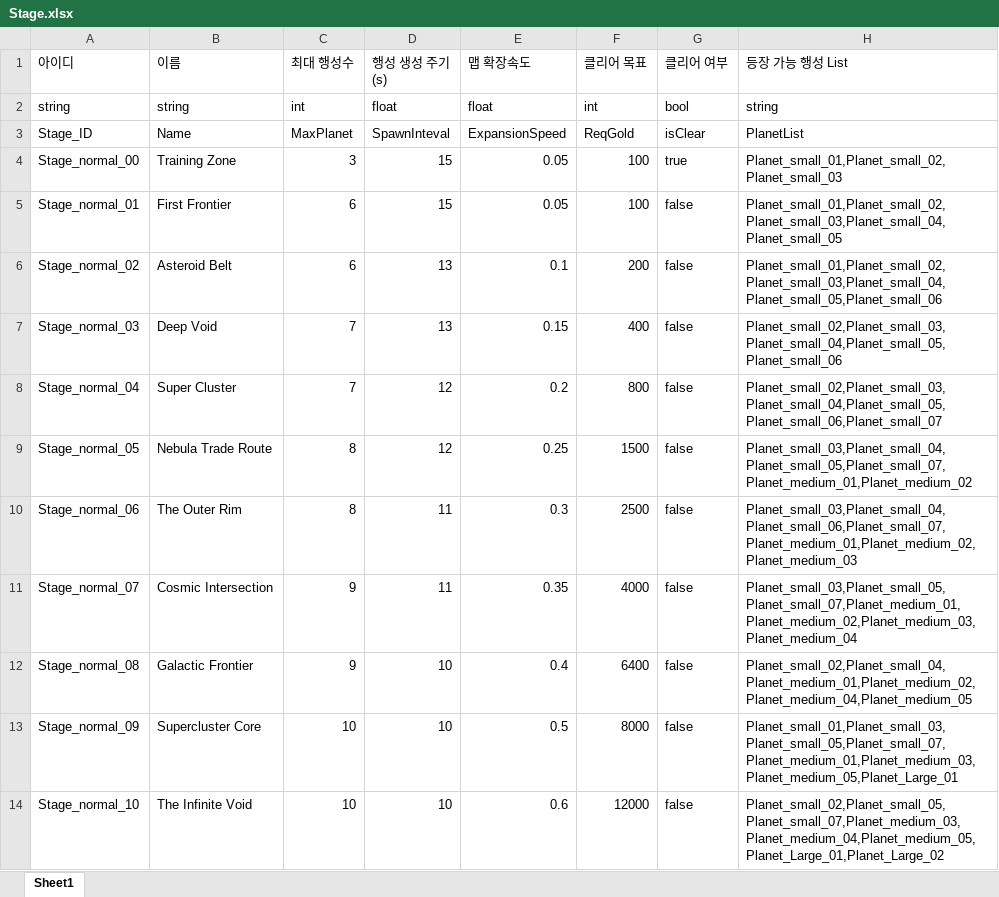
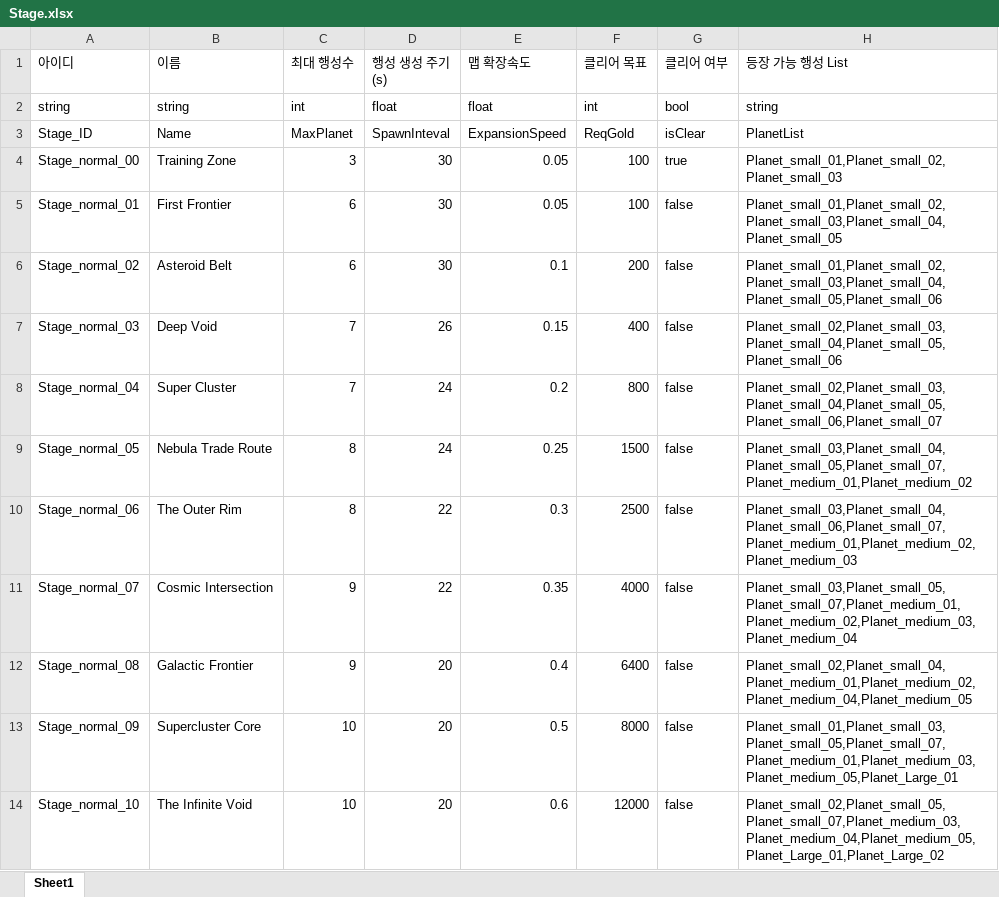
Before and after one commit to iThing1/Unity_2DMiniProject, an Excel workbook: JsonConverter/ExcelFiles/Stage.xlsx, sheet Sheet1, drawn as a sheet; values as stored, in another font and other column widths than the file's, no borders; the diff names each change by its address in the sheet, - before the commit and + after, or states it on an @@ line.

```diff
--- a/JsonConverter/ExcelFiles/Stage.xlsx (sheet Sheet1)
+++ b/JsonConverter/ExcelFiles/Stage.xlsx (sheet Sheet1)
-D4:D5 (행성 생성 주기(s)): 15
+D4:D5 (행성 생성 주기(s)): 30
-D6 (행성 생성 주기(s)): 13
+D6 (행성 생성 주기(s)): 30
-D7 (행성 생성 주기(s)): 13
+D7 (행성 생성 주기(s)): 26
-D8:D9 (행성 생성 주기(s)): 12
+D8:D9 (행성 생성 주기(s)): 24
-D10:D11 (행성 생성 주기(s)): 11
+D10:D11 (행성 생성 주기(s)): 22
-D12:D14 (행성 생성 주기(s)): 10
+D12:D14 (행성 생성 주기(s)): 20
```
Also changed, not shown: JsonConverter/ExcelFiles/GameConstant.xlsx, JsonConverter/ExcelFiles/Upgrade.xlsx, 11 other files.
